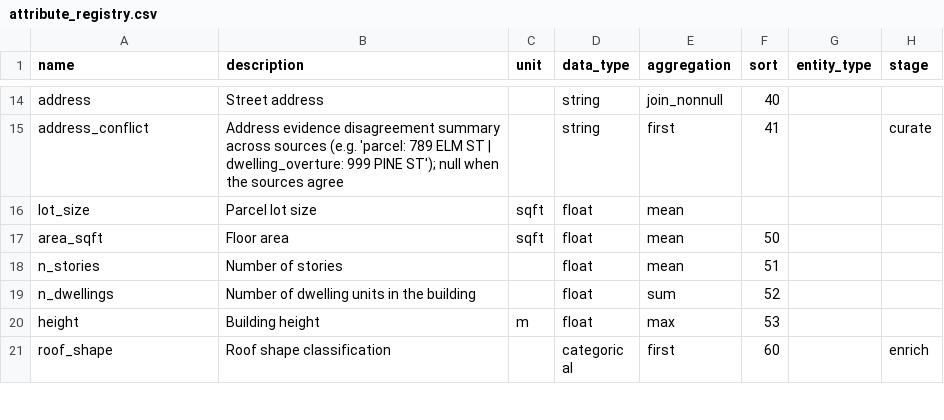
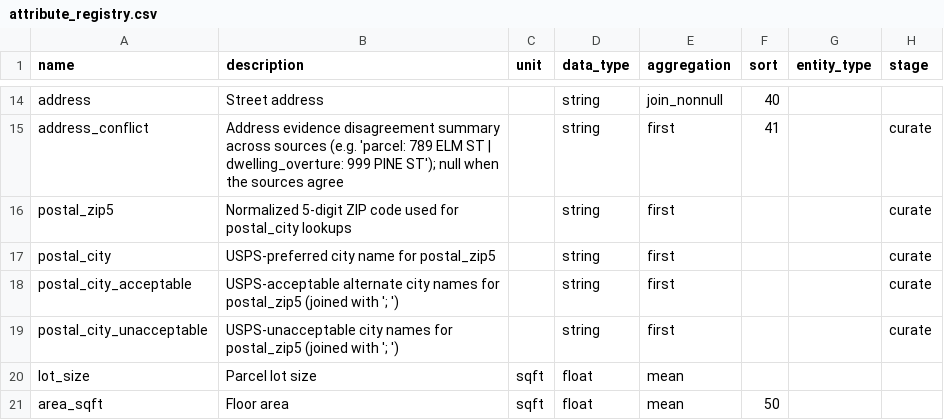
Before and after one commit to chrnolte/openplaces, a CSV file: src/openplaces/core/attribute_registry.csv, drawn as a sheet; only a part is shown, gaps mark what is left out; the shorter side is filled out with more unchanged rows; the diff names each change by its address in the sheet, - before the commit and + after, or states it on an @@ line.

Commit message:
Add USPS postal-city inference from ZIP code
reconcile_addresses gains complete_city_from_postal to fill missing city
from the row's resolved postal_code (dwelling_overture often lacks city
in this region), and a new infer_postal_city curate step derives
postal_city/_acceptable/_unacceptable from postal_zip5 via the zipcodes
package, wired into the CHEER footprint recipe. Also fixes
_has_geometry_output to detect geometry in combined-layout parquet files,
not just the _geo sidecar.

```diff
--- a/src/openplaces/core/attribute_registry.csv
+++ b/src/openplaces/core/attribute_registry.csv
+row 16: postal_zip5 | Normalized 5-digit ZIP code used for postal_city lookups |  | string | first |  |  | curate
+row 17: postal_city | USPS-preferred city name for postal_zip5 |  | string | first |  |  | curate
+row 18: postal_city_acceptable | USPS-acceptable alternate city names for postal_zip5 (joined with '; ') |  | string | first |  |  | curate
+row 19: postal_city_unacceptable | USPS-unacceptable city names for postal_zip5 (joined with '; ') |  | string | first |  |  | curate
```
Also changed, not shown: 12 other files.
